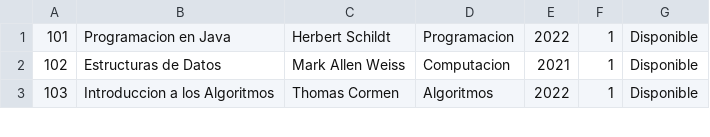
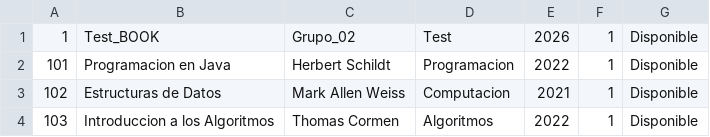
Before and after one commit to ciriacod/AED---THE-FINAL---SISTEMA-DE-GESTION-DE-BIBLIOTECA, a CSV file: QuickLibrary/test.csv, drawn as a sheet; only a part is shown.

Commit message:
Update GestorBiblioteca to enqueue requests when book loan is rejected and modify test data CSV

```diff
--- a/QuickLibrary/test.csv
+++ b/QuickLibrary/test.csv
@@ -1 +1,2 @@
+1,Test_BOOK,Grupo_02,Test,2026,1,Disponible
 101,Programacion en Java,Herbert Schildt,Programacion,2022,1,Disponible
```
Also changed, not shown: 2 other files.
